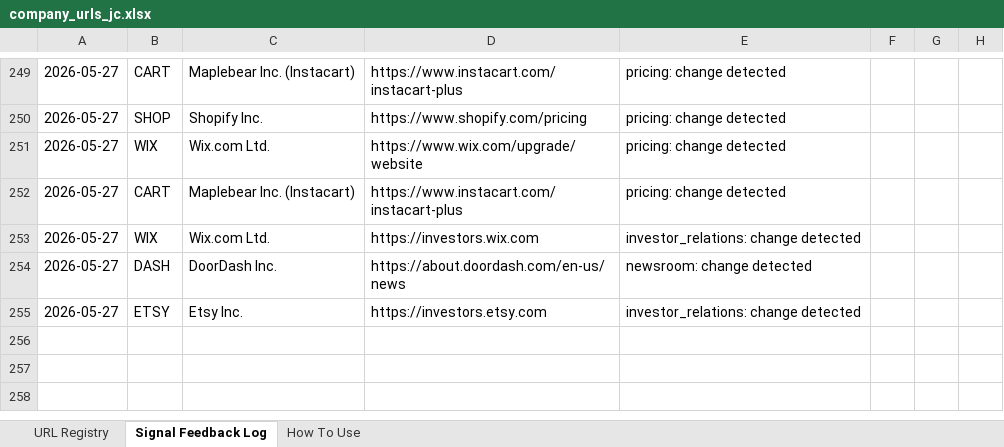
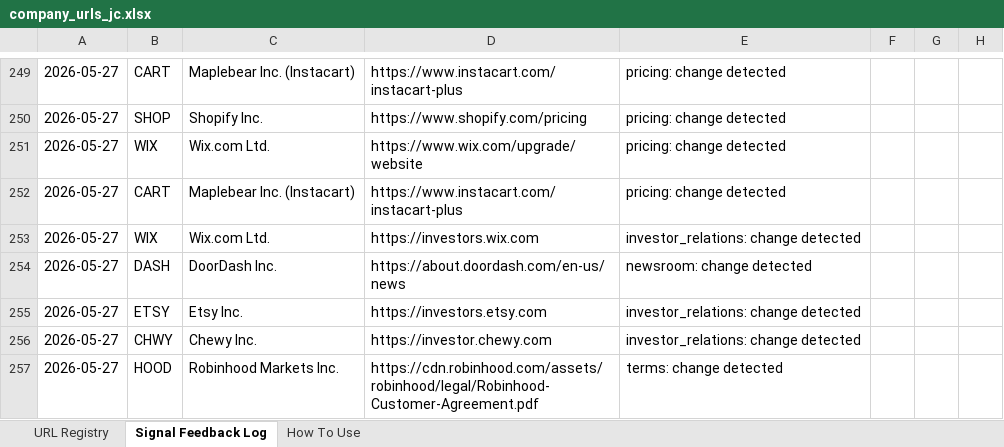
Before and after one commit to hk-contour/consumer-monitor, an Excel workbook: config/company_urls_jc.xlsx, sheet Signal Feedback Log, drawn as a sheet; only a part is shown, gaps mark what is left out; values as stored, in another font and other column widths than the file's, no borders; the diff names each change by its address in the sheet, - before the commit and + after, or states it on an @@ line.

```diff
--- a/config/company_urls_jc.xlsx (sheet Signal Feedback Log)
+++ b/config/company_urls_jc.xlsx (sheet Signal Feedback Log)
+row 256: 2026-05-27 | CHWY | Chewy Inc. | https://investor.chewy.com | investor_relations: change detected
+row 257: 2026-05-27 | HOOD | Robinhood Markets Inc. | https://cdn.robinhood.com/assets/robinhood/legal/Robinhood-Customer-Agreement.pdf | terms: change detected
```
Also changed, not shown: 4 other files.
